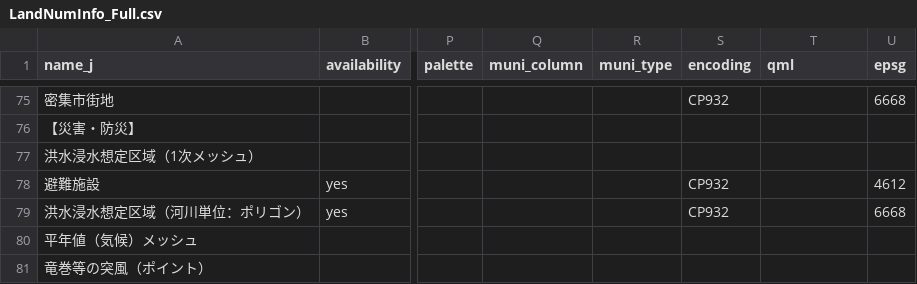
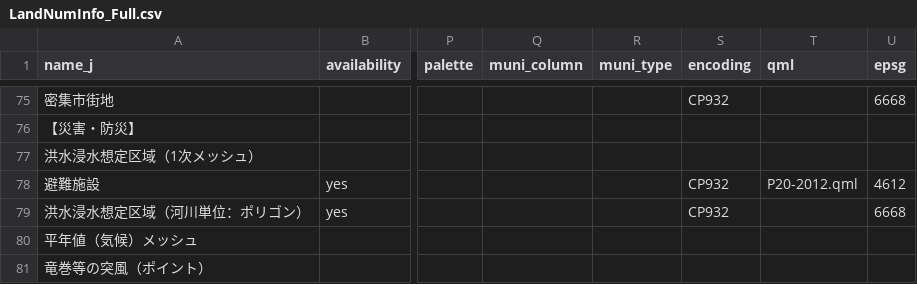
Before and after one commit to babayoshihiko/jpdata, a CSV file: csv/LandNumInfo_Full.csv, drawn as a sheet; only a part is shown, gaps mark what is left out; the diff covers the shown part only; the diff names each change by its address in the sheet, - before the commit and + after, or states it on an @@ line.

```diff
--- a/csv/LandNumInfo_Full.csv
+++ b/csv/LandNumInfo_Full.csv
-T78 (qml): (empty)
+T78 (qml): P20-2012.qml
```
Also changed, not shown: 17 edited cells elsewhere in this file, 10 other files.
